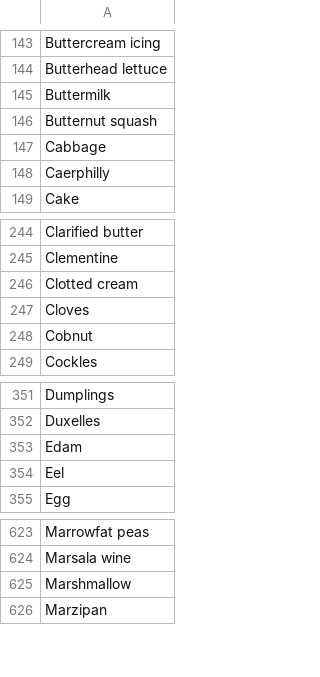
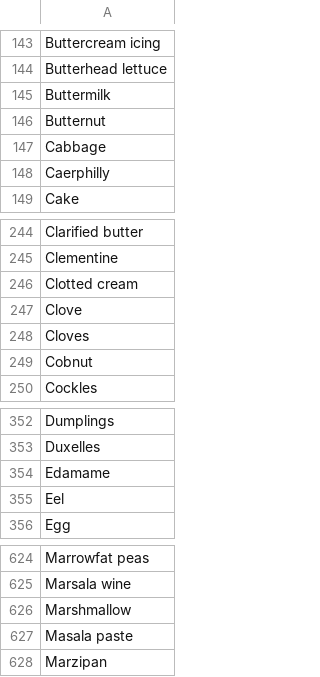
Before and after one commit to kaylaxu15/pantry_2_plate, a CSV file: webscraping/output/ingredients_list.csv, drawn as a sheet; only a part is shown, gaps mark what is left out.

```diff
--- a/webscraping/output/ingredients_list.csv
+++ b/webscraping/output/ingredients_list.csv
@@ -145,3 +145,3 @@ Butterhead lettuce
 Buttermilk
-Butternut squash
+Butternut
 Cabbage
@@ -246,2 +246,3 @@ Clementine
 Clotted cream
+Clove
 Cloves
@@ -352,3 +353,3 @@ Dumplings
 Duxelles
-Edam
+Edamame
 Eel
@@ -625,2 +626,3 @@ Marsala wine
 Marshmallow
+Masala paste
 Marzipan
```
Also changed, not shown: 1 other file.
